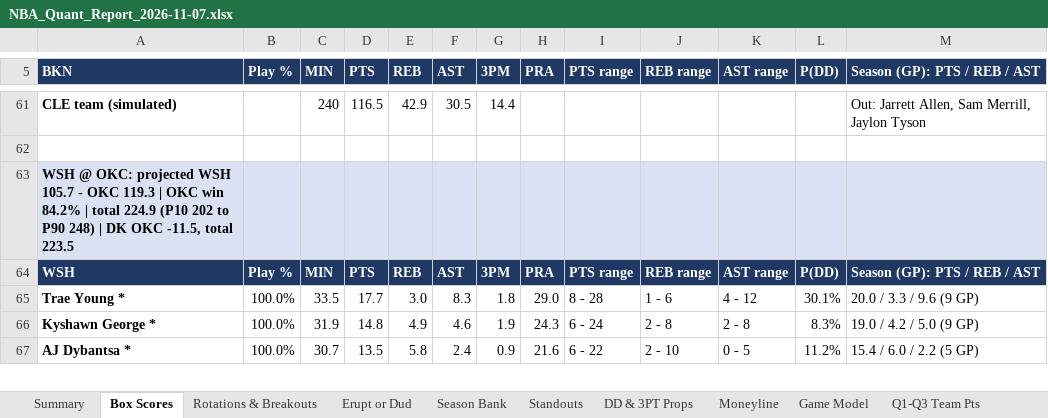
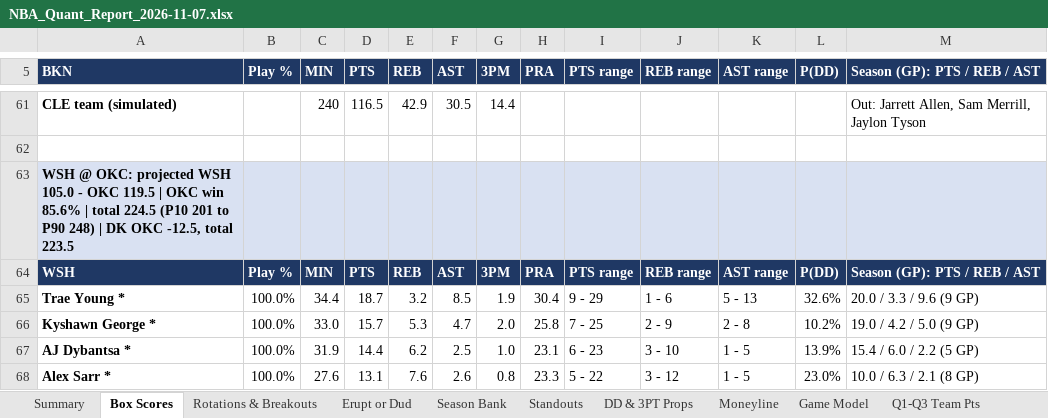
Before and after one commit to HeyShawtty/nba-quant-desk, an Excel workbook: reports/NBA_Quant_Report_2026-11-07.xlsx, sheet Box Scores, drawn as a sheet; only a part is shown, gaps mark what is left out; values as stored, in another font and other column widths than the file's, no borders; the diff covers the shown part only; the diff names each change by its address in the sheet, - before the commit and + after, or states it on an @@ line.

```diff
--- a/reports/NBA_Quant_Report_2026-11-07.xlsx (sheet Box Scores)
+++ b/reports/NBA_Quant_Report_2026-11-07.xlsx (sheet Box Scores)
-A63 (BKN): …projected WSH 105.7 - OKC 119.3 | OKC win 84.2% | total 224.9 (P10 202 to P90 248) | DK OKC -11.5, total 223.5
+A63 (BKN): …projected WSH 105.0 - OKC 119.5 | OKC win 85.6% | total 224.5 (P10 201 to P90 248) | DK OKC -12.5, total 223.5
-C65 (MIN): 33.5
+C65 (MIN): 34.4
-D65 (PTS): 17.7
+D65 (PTS): 18.7
-E65 (REB): 3.0
+E65 (REB): 3.2
-F65 (AST): 8.3
+F65 (AST): 8.5
-G65 (3PM): 1.8
+G65 (3PM): 1.9
-H65 (PRA): 29.0
+H65 (PRA): 30.4
-I65 (PTS range): 8 - 28
+I65 (PTS range): 9 - 29
-K65 (AST range): 4 - 12
+K65 (AST range): 5 - 13
-L65 (P(DD)): 30.1%
+L65 (P(DD)): 32.6%
-C66 (MIN): 31.9
+C66 (MIN): 33.0
-D66 (PTS): 14.8
+D66 (PTS): 15.7
-E66 (REB): 4.9
+E66 (REB): 5.3
-F66 (AST): 4.6
+F66 (AST): 4.7
-G66 (3PM): 1.9
+G66 (3PM): 2.0
-H66 (PRA): 24.3
+H66 (PRA): 25.8
-I66 (PTS range): 6 - 24
+I66 (PTS range): 7 - 25
-J66 (REB range): 2 - 8
+J66 (REB range): 2 - 9
-L66 (P(DD)): 8.3%
+L66 (P(DD)): 10.2%
-C67 (MIN): 30.7
+C67 (MIN): 31.9
-D67 (PTS): 13.5
+D67 (PTS): 14.4
-E67 (REB): 5.8
+E67 (REB): 6.2
-F67 (AST): 2.4
+F67 (AST): 2.5
-G67 (3PM): 0.9
+G67 (3PM): 1.0
-H67 (PRA): 21.6
+H67 (PRA): 23.1
-I67 (PTS range): 6 - 22
+I67 (PTS range): 6 - 23
-J67 (REB range): 2 - 10
+J67 (REB range): 3 - 10
-K67 (AST range): 0 - 5
+K67 (AST range): 1 - 5
-L67 (P(DD)): 11.2%
+L67 (P(DD)): 13.9%
+row 68: Alex Sarr * | 100.0% | 27.6 | 13.1 | 7.6 | 2.6 | 0.8 | 23.3 | 5 - 22 | 3 - 12 | 1 - 5 | 23.0% | 10.0 / 6.3 / 2.1 (8 GP)
```
Also changed, not shown: 7 added rows, 9 removed rows and 318 edited cells elsewhere in this sheet, sheet Player Thresholds, sheet Player Distributions, sheet Rotations & Breakouts, sheet Standouts, sheet SGP & Boost, sheet DD & 3PT Props, 10 more sheets, formulas that keep their value, reports/Data_Bank_2026-27.xlsx, 7 other files.
